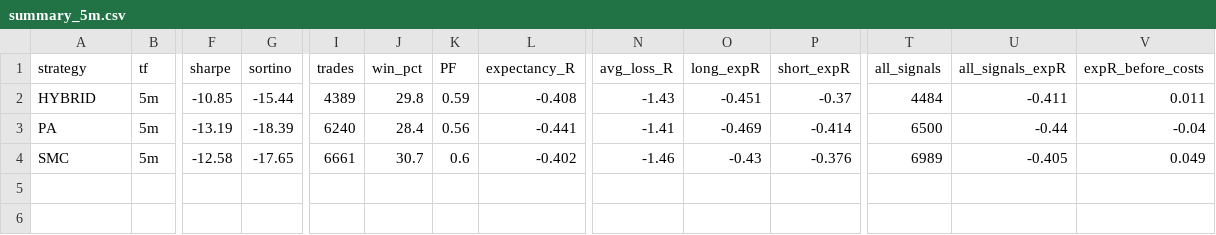
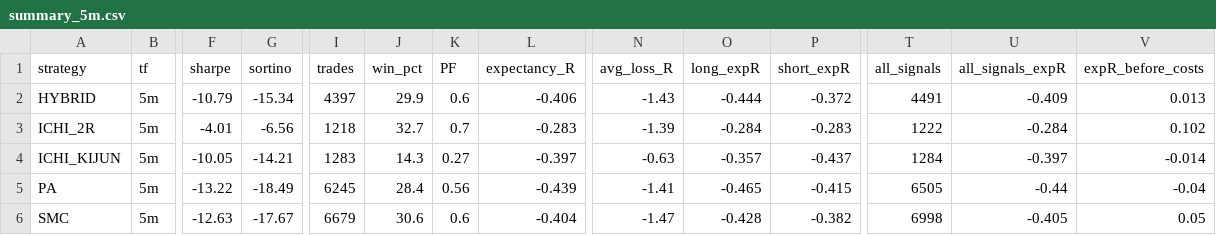
Before and after one commit to aliakbarjafari5820-cloud/trend-backtest, a CSV file: results_5coins/by_tf/summary_5m.csv, drawn as a sheet; only a part is shown, gaps mark what is left out; addresses are those after the commit; rows hold the shown columns only; the diff names each change by its address in the sheet, - before the commit and + after, or states it on an @@ line.

```diff
--- a/results_5coins/by_tf/summary_5m.csv
+++ b/results_5coins/by_tf/summary_5m.csv
-F2 (sharpe): -10.85
+F2 (sharpe): -10.79
-G2 (sortino): -15.44
+G2 (sortino): -15.34
-I2 (trades): 4389
+I2 (trades): 4397
-J2 (win_pct): 29.8
+J2 (win_pct): 29.9
-K2 (PF): 0.59
+K2 (PF): 0.6
-L2 (expectancy_R): -0.408
+L2 (expectancy_R): -0.406
-O2 (long_expR): -0.451
+O2 (long_expR): -0.444
-P2 (short_expR): -0.37
+P2 (short_expR): -0.372
-T2 (all_signals): 4484
+T2 (all_signals): 4491
-U2 (all_signals_expR): -0.411
+U2 (all_signals_expR): -0.409
-V2 (expR_before_costs): 0.011
+V2 (expR_before_costs): 0.013
+row 3: ICHI_2R | 5m | -4.01 | -6.56 | 1218 | 32.7 | 0.7 | -0.283 | -1.39 | -0.284 | -0.283 | 1222 | -0.284 | 0.102
+row 4: ICHI_KIJUN | 5m | -10.05 | -14.21 | 1283 | 14.3 | 0.27 | -0.397 | -0.63 | -0.357 | -0.437 | 1284 | -0.397 | -0.014
-F5 (sharpe): -13.19
+F5 (sharpe): -13.22
-G5 (sortino): -18.39
+G5 (sortino): -18.49
-I5 (trades): 6240
+I5 (trades): 6245
-L5 (expectancy_R): -0.441
+L5 (expectancy_R): -0.439
-O5 (long_expR): -0.469
+O5 (long_expR): -0.465
-P5 (short_expR): -0.414
+P5 (short_expR): -0.415
-T5 (all_signals): 6500
+T5 (all_signals): 6505
-F6 (sharpe): -12.58
+F6 (sharpe): -12.63
-G6 (sortino): -17.65
+G6 (sortino): -17.67
-I6 (trades): 6661
+I6 (trades): 6679
-J6 (win_pct): 30.7
+J6 (win_pct): 30.6
-L6 (expectancy_R): -0.402
+L6 (expectancy_R): -0.404
-N6 (avg_loss_R): -1.46
+N6 (avg_loss_R): -1.47
-O6 (long_expR): -0.43
+O6 (long_expR): -0.428
-P6 (short_expR): -0.376
+P6 (short_expR): -0.382
-T6 (all_signals): 6989
+T6 (all_signals): 6998
-V6 (expR_before_costs): 0.049
+V6 (expR_before_costs): 0.05
```
Also changed, not shown: results_5coins/by_coin.csv, results_5coins/by_regime.csv, 12 other files.
